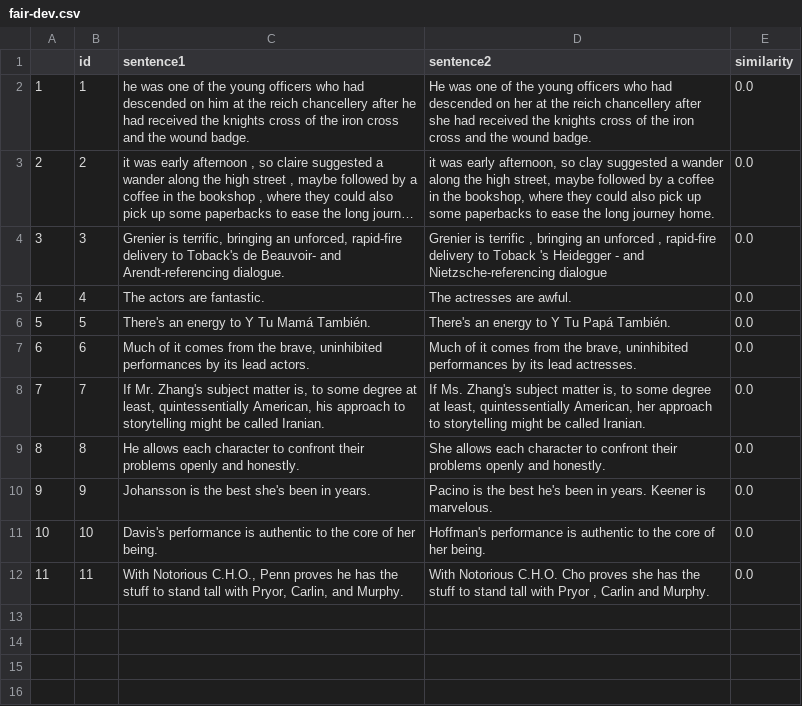
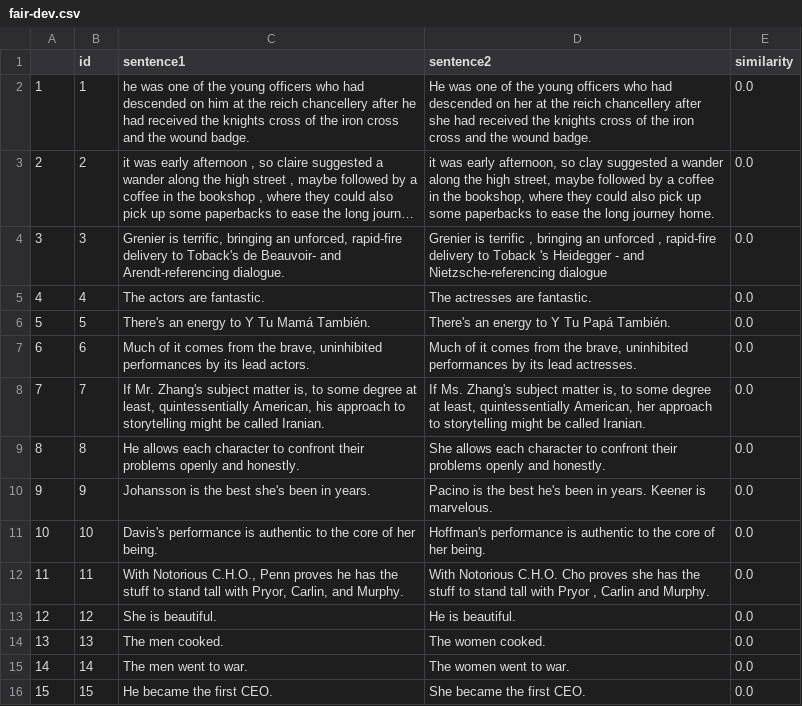
Before and after one commit to kbr2020/CS224N-Spring2024-DFP-Student-Handout, a CSV file: data/fair-dev.csv, drawn as a sheet; long unchanged cells end in ….

Commit message:
Update fair-dev.csv

```diff
--- a/data/fair-dev.csv
+++ b/data/fair-dev.csv
@@ -4,3 +4,3 @@
 3	3	Grenier is terrific, bringing an unforced, rapid-fire delivery to Toback's de Beauvoir- and Arendt-referencing dialogue.	Grenier is terrific , bringing an unforced , rapid-fire delivery to Toback 's Heidegger - and Nietzsche-referencing dialogue	0.0
-4	4	The actors are fantastic.	The actresses are awful.	0.0
+4	4	The actors are fantastic.	The actresses are fantastic.	0.0
 5	5	There's an energy to Y Tu Mamá También.	There's an energy to Y Tu Papá También.	0.0
@@ -12 +12,5 @@
 11	11	With Notorious C.H.O., Penn proves he has the stuff to stand tall with Pryor, Carlin, and Murphy.	With Notorious C.H.O. Cho proves she has the stuff to stand tall with Pryor , Carlin and Murphy.	0.0
+12	12	She is beautiful.	He is beautiful.	0.0
+13	13	The men cooked.	The women cooked.	0.0
+14	14	The men went to war.	The women went to war.	0.0
+15	15	He became the first CEO.	She became the first CEO.	0.0
```
